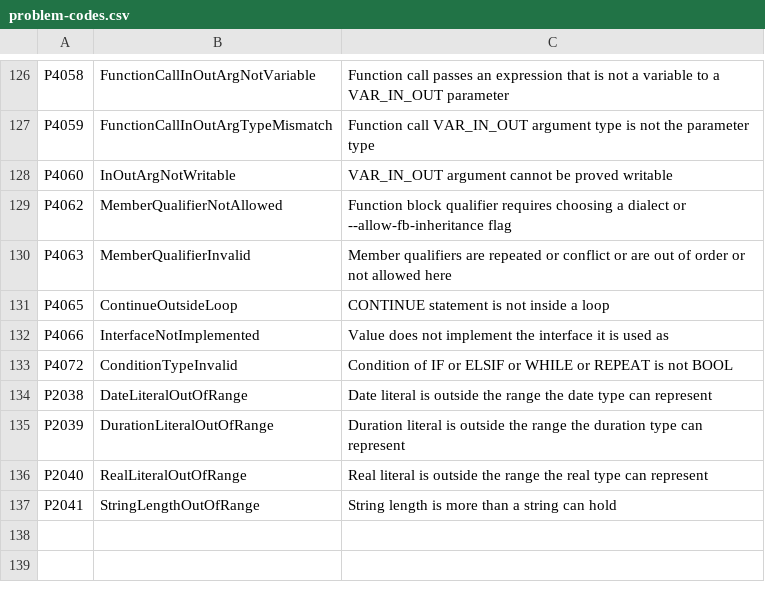
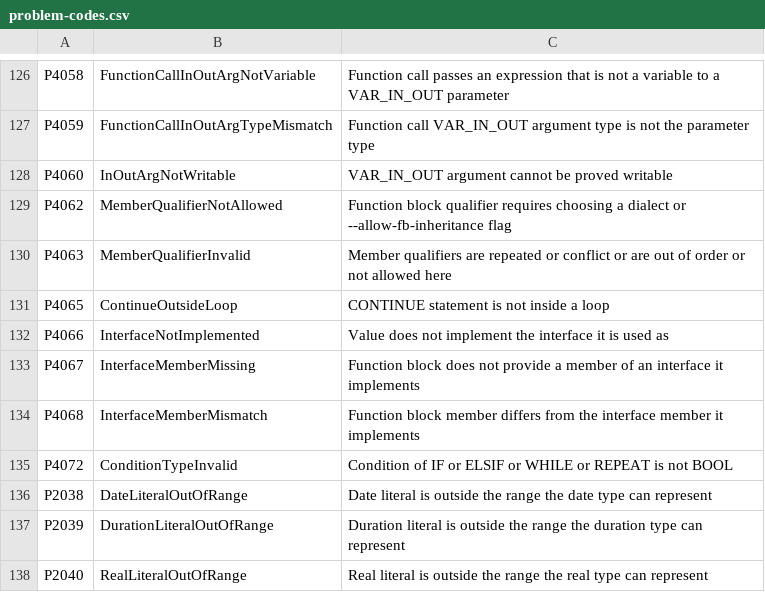
Before and after one commit to ironplc/ironplc, a CSV file: compiler/problems/resources/problem-codes.csv, drawn as a sheet; only a part is shown, gaps mark what is left out; the shorter side is filled out with more unchanged rows.

```diff
--- a/compiler/problems/resources/problem-codes.csv
+++ b/compiler/problems/resources/problem-codes.csv
@@ -132,2 +132,4 @@ P4065,ContinueOutsideLoop,CONTINUE statement is not inside a loop
 P4066,InterfaceNotImplemented,Value does not implement the interface it is used as
+P4067,InterfaceMemberMissing,Function block does not provide a member of an interface it implements
+P4068,InterfaceMemberMismatch,Function block member differs from the interface member it implements
 P4072,ConditionTypeInvalid,Condition of IF or ELSIF or WHILE or REPEAT is not BOOL
```
Also changed, not shown: 12 other files.
